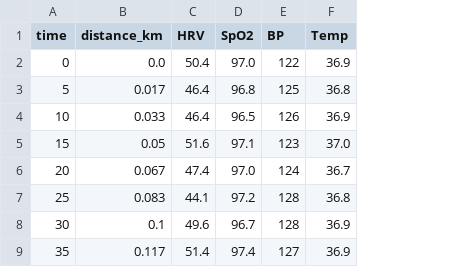
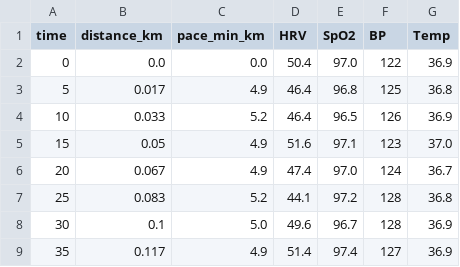
Before and after one commit to enkeleda-bardhi/runBalanced, a CSV file: run_balanced/lib/assets/data/cardio_simulation.csv, drawn as a sheet; only a part is shown; the diff names each change by its address in the sheet, - before the commit and + after, or states it on an @@ line.

Commit message:
added a column to cardio csv

```diff
--- a/run_balanced/lib/assets/data/cardio_simulation.csv
+++ b/run_balanced/lib/assets/data/cardio_simulation.csv
+column C (pace_min_km), rows 2-9: 0.0 | 4.9 | 5.2 | 4.9 | 4.9 | 5.2 | 5.0 | 4.9
```
